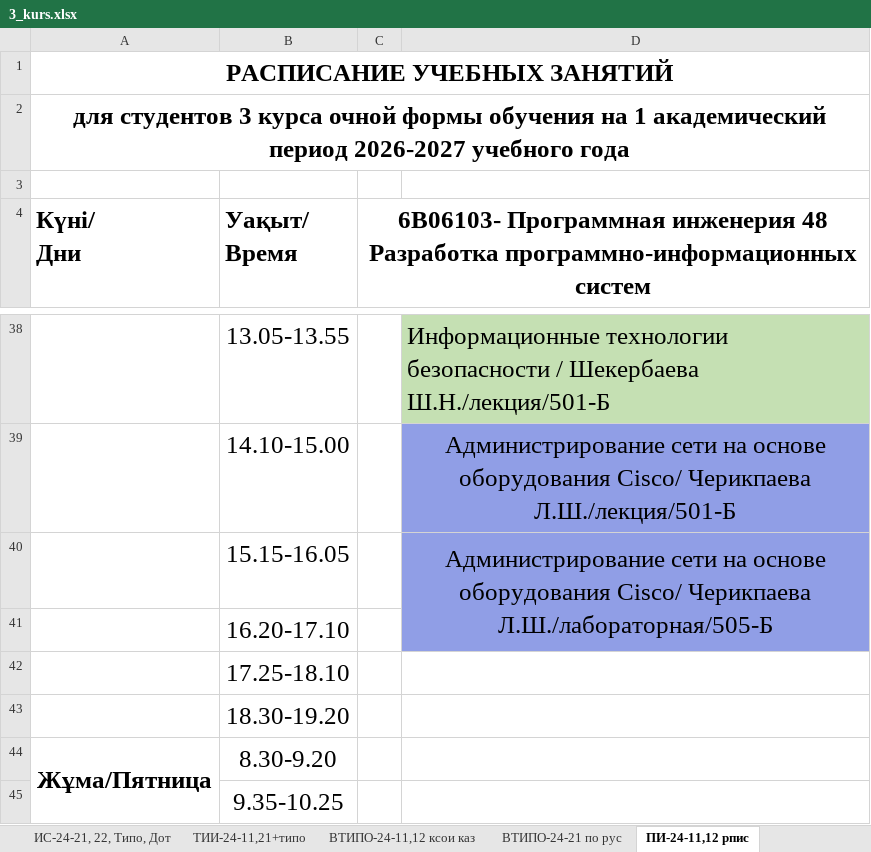
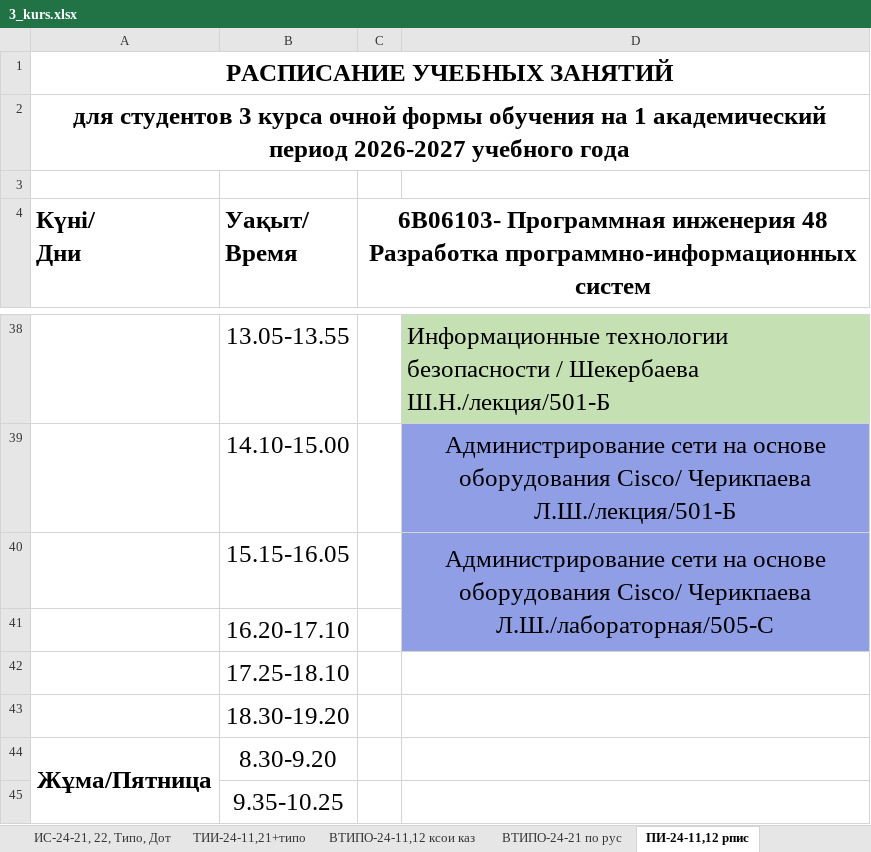
Before and after one commit to drashidinov/ATUscheduleIS, an Excel workbook: raw/3_kurs.xlsx, sheet ПИ-24-11,12 рпис, drawn as a sheet; only a part is shown, gaps mark what is left out; values as stored, in another font and other column widths than the file's, no borders; charts and pictures not drawn; the diff names each change by its address in the sheet, - before the commit and + after, or states it on an @@ line.

Commit message:
Update schedule source(s): raw/1_kurs.xlsx, raw/2_kurs.xlsx, raw/3_kurs.xlsx, raw/doktorantura_1kurs.xlsx

```diff
--- a/raw/3_kurs.xlsx (sheet ПИ-24-11,12 рпис)
+++ b/raw/3_kurs.xlsx (sheet ПИ-24-11,12 рпис)
-D40: …Cisco/ Черикпаева Л.Ш./лабораторная/505-Б
+D40: …Cisco/ Черикпаева Л.Ш./лабораторная/505-С
```
Also changed, not shown: raw/doktorantura_1kurs.xlsx, 2 other files.
